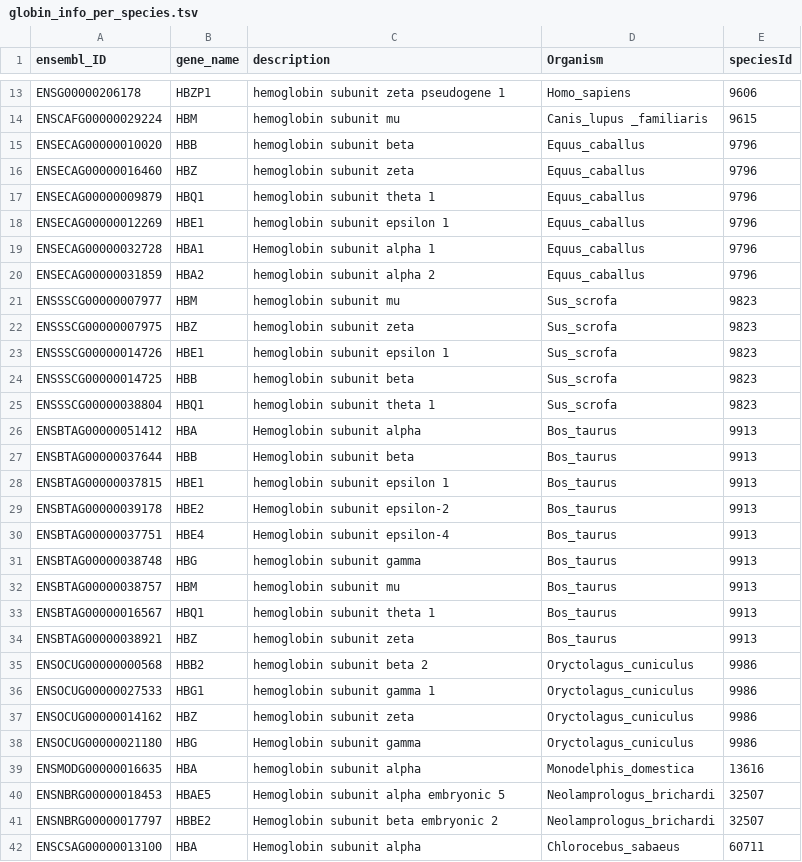
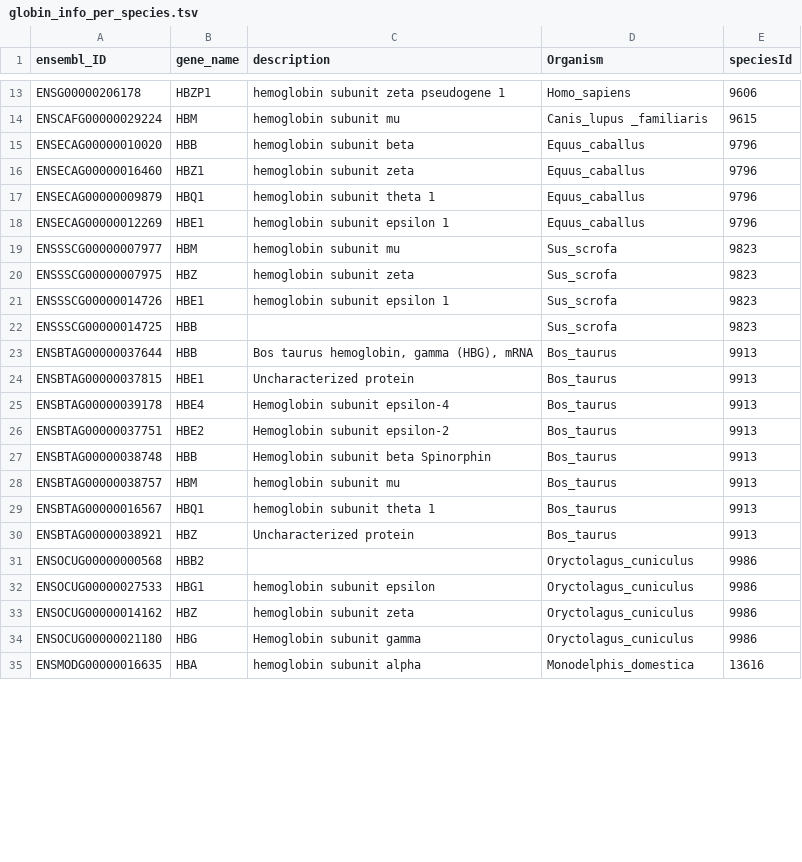
Before and after one commit to BgeeDB/bgee_pipeline, a TSV file: source_files/RNA_Seq/globin_info_per_species.tsv, drawn as a sheet; only a part is shown, gaps mark what is left out; the diff covers the shown part only.

Commit message:
Update - globin info just regarding the release 84

```diff
--- a/source_files/RNA_Seq/globin_info_per_species.tsv
+++ b/source_files/RNA_Seq/globin_info_per_species.tsv
@@ -15,7 +15,5 @@ ENSCAFG00000029224	HBM	hemoglobin subunit mu	Canis_lupus _familiaris	9615
 ENSECAG00000010020	HBB	hemoglobin subunit beta	Equus_caballus	9796
-ENSECAG00000016460	HBZ	hemoglobin subunit zeta	Equus_caballus	9796
+ENSECAG00000016460	HBZ1	hemoglobin subunit zeta	Equus_caballus	9796
 ENSECAG00000009879	HBQ1	hemoglobin subunit theta 1	Equus_caballus	9796
 ENSECAG00000012269	HBE1	hemoglobin subunit epsilon 1	Equus_caballus	9796
-ENSECAG00000032728	HBA1	Hemoglobin subunit alpha 1	Equus_caballus	9796
-ENSECAG00000031859	HBA2	hemoglobin subunit alpha 2	Equus_caballus	9796
 ENSSSCG00000007977	HBM	hemoglobin subunit mu	Sus_scrofa	9823
@@ -23,15 +21,13 @@ ENSSSCG00000007975	HBZ	hemoglobin subunit zeta	Sus_scrofa	9823
 ENSSSCG00000014726	HBE1	hemoglobin subunit epsilon 1	Sus_scrofa	9823
-ENSSSCG00000014725	HBB	hemoglobin subunit beta	Sus_scrofa	9823
-ENSSSCG00000038804	HBQ1	hemoglobin subunit theta 1	Sus_scrofa	9823
-ENSBTAG00000051412	HBA	Hemoglobin subunit alpha	Bos_taurus	9913
-ENSBTAG00000037644	HBB	Hemoglobin subunit beta	Bos_taurus	9913
-ENSBTAG00000037815	HBE1	hemoglobin subunit epsilon 1	Bos_taurus	9913
-ENSBTAG00000039178	HBE2	Hemoglobin subunit epsilon-2	Bos_taurus	9913
-ENSBTAG00000037751	HBE4	Hemoglobin subunit epsilon-4	Bos_taurus	9913
-ENSBTAG00000038748	HBG	hemoglobin subunit gamma	Bos_taurus	9913
+ENSSSCG00000014725	HBB		Sus_scrofa	9823
+ENSBTAG00000037644	HBB	Bos taurus hemoglobin, gamma (HBG), mRNA	Bos_taurus	9913
+ENSBTAG00000037815	HBE1	Uncharacterized protein	Bos_taurus	9913
+ENSBTAG00000039178	HBE4	Hemoglobin subunit epsilon-4	Bos_taurus	9913
+ENSBTAG00000037751	HBE2	Hemoglobin subunit epsilon-2	Bos_taurus	9913
+ENSBTAG00000038748	HBB	Hemoglobin subunit beta Spinorphin	Bos_taurus	9913
 ENSBTAG00000038757	HBM	hemoglobin subunit mu	Bos_taurus	9913
 ENSBTAG00000016567	HBQ1	hemoglobin subunit theta 1	Bos_taurus	9913
-ENSBTAG00000038921	HBZ	hemoglobin subunit zeta	Bos_taurus	9913
-ENSOCUG00000000568	HBB2	hemoglobin subunit beta 2	Oryctolagus_cuniculus	9986
-ENSOCUG00000027533	HBG1	hemoglobin subunit gamma 1	Oryctolagus_cuniculus	9986
+ENSBTAG00000038921	HBZ	Uncharacterized protein	Bos_taurus	9913
+ENSOCUG00000000568	HBB2		Oryctolagus_cuniculus	9986
+ENSOCUG00000027533	HBG1	hemoglobin subunit epsilon	Oryctolagus_cuniculus	9986
 ENSOCUG00000014162	HBZ	hemoglobin subunit zeta	Oryctolagus_cuniculus	9986
@@ -39,4 +35 @@ ENSOCUG00000021180	HBG	Hemoglobin subunit gamma	Oryctolagus_cuniculus	9986
 ENSMODG00000016635	HBA	hemoglobin subunit alpha	Monodelphis_domestica	13616
-ENSNBRG00000018453	HBAE5	Hemoglobin subunit alpha embryonic 5	Neolamprologus_brichardi	32507
-ENSNBRG00000017797	HBBE2	Hemoglobin subunit beta embryonic 2	Neolamprologus_brichardi	32507
-ENSCSAG00000013100	HBA	Hemoglobin subunit alpha	Chlorocebus_sabaeus	60711
```
Also changed, not shown: 2 added rows and 6 removed rows elsewhere in this file.
